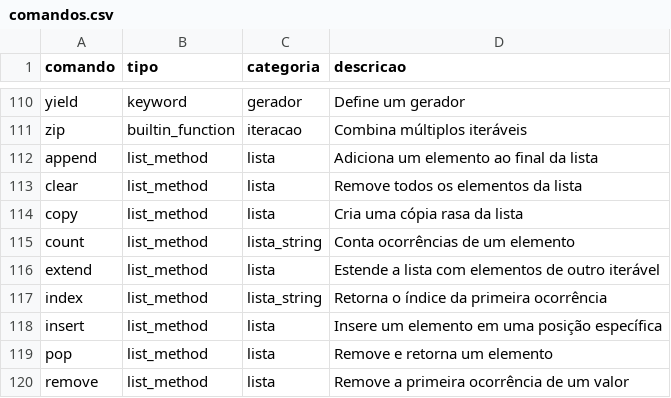
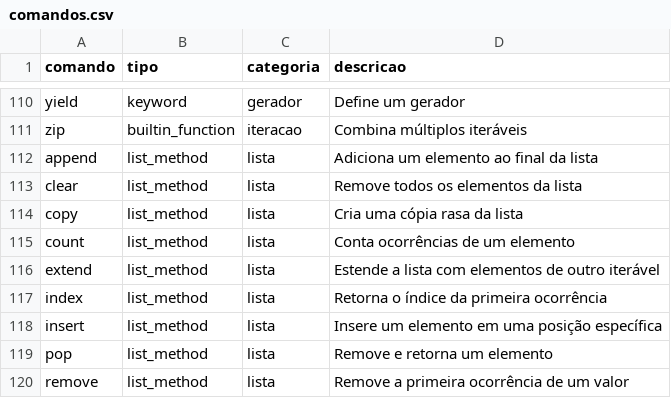
Before and after one commit to aryribeiro/comandos-python, a CSV file: comandos.csv, drawn as a sheet; only a part is shown, gaps mark what is left out.

Commit message:
Corrige bugs críticos, XSS e código morto após auditoria de QA
Cópia de comandos:
- Remove pyperclip, que copiava para o clipboard do servidor e não do
  navegador. No Streamlit Cloud (headless, sem xclip) o botão falhava
  para todos os usuários. Substituído pelo botão nativo do st.code.

Correções:
- Lê o CSV com keep_default_na=False: o pandas convertia o comando
  `None` em NaN e ele sumia da base, renderizando "nan" no card.
- Busca com regex=False: comandos como +, * e ** são regex inválidos
  e derrubavam a aplicação com re.error.
- Escapa o HTML dos cards: operadores <, >, & quebravam a renderização.
- Escapa o termo de busca, que era um vetor de XSS refletido.
- Filtros de categoria/tipo passam a guardar o valor original do CSV em
  vez de fazer busca reversa pelo rótulo traduzido. Categoria sem
  tradução (logica) fazia o filtro ser ignorado em silêncio.
- Mantém o <header> do Streamlit no DOM: escondê-lo eliminava a seta de
  abrir a barra lateral, deixando busca e filtros inacessíveis no mobile.
- Corrige a categoria inventada lista_string em count e index.

Melhorias:
- Exibe homônimos com o namespace do módulo (re.compile, itertools.count,
  time.time), que antes apareciam como cards idênticos.
- Busca também na descrição; paginação de 25 comandos por página.
- Fixa o tema claro em .streamlit/config.toml, que o CSS já assumia.

Limpeza:
- Remove o import typing não usado, o bloco de CSS duplicado após o
  main(), o CSS .copy-button nunca aplicado, o fallback de logo
  inalcançável e o except pelado.

```diff
--- a/comandos.csv
+++ b/comandos.csv
@@ -114,5 +114,5 @@ clear,list_method,lista,"Remove todos os elementos da lista"
 copy,list_method,lista,"Cria uma cópia rasa da lista"
-count,list_method,lista_string,"Conta ocorrências de um elemento"
+count,list_method,lista,"Conta ocorrências de um elemento"
 extend,list_method,lista,"Estende a lista com elementos de outro iterável"
-index,list_method,lista_string,"Retorna o índice da primeira ocorrência"
+index,list_method,lista,"Retorna o índice da primeira ocorrência"
 insert,list_method,lista,"Insere um elemento em uma posição específica"
```
Also changed, not shown: 4 other files.
